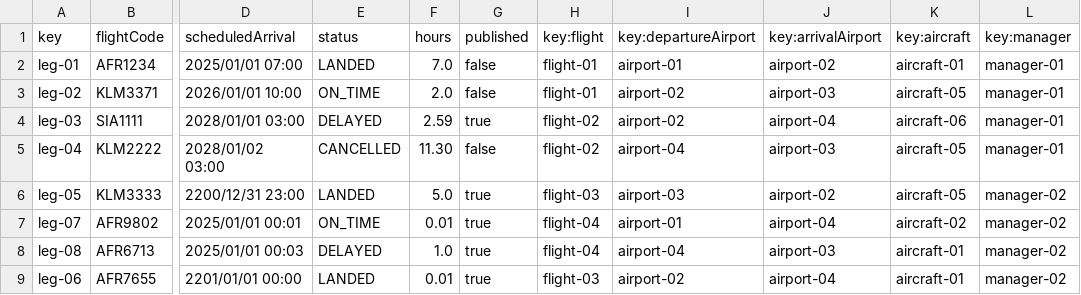
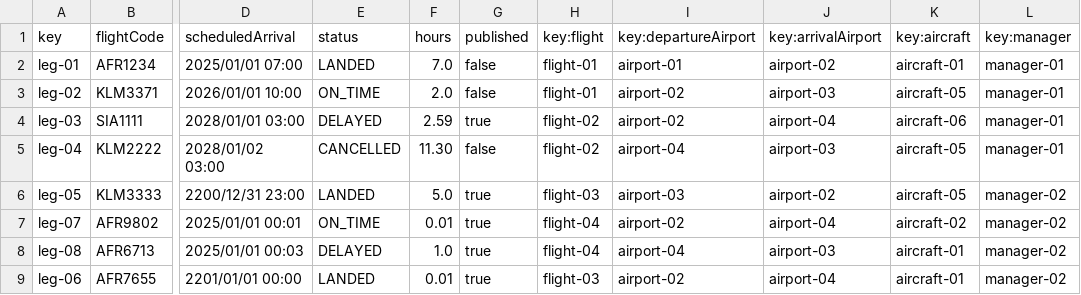
Before and after one commit to Manuelgithuv/Acme-ANS-C2, a CSV file: src/main/resources/WEB-INF/data/sample-01/leg.csv, drawn as a sheet; only a part is shown, gaps mark what is left out; the diff names each change by its address in the sheet, - before the commit and + after, or states it on an @@ line.

Commit message:
dashboard manager

```diff
--- a/src/main/resources/WEB-INF/data/sample-01/leg.csv
+++ b/src/main/resources/WEB-INF/data/sample-01/leg.csv
-I7 (key:departureAirport): airport-01
+I7 (key:departureAirport): airport-02
```
Also changed, not shown: 15 other files.
